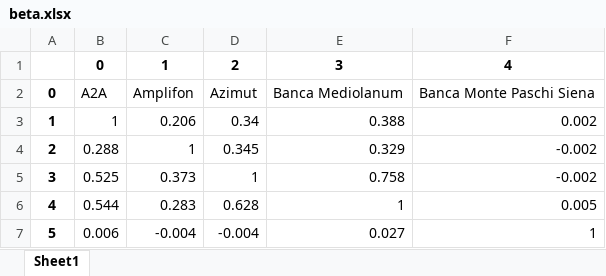
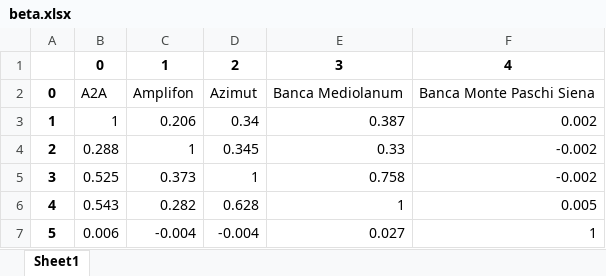
Before and after one commit to Pannop/marketAnalyze, an Excel workbook: data/beta.xlsx, sheet Sheet1, drawn as a sheet; values as stored, in another font and other column widths than the file's, no borders; the diff names each change by its address in the sheet, - before the commit and + after, or states it on an @@ line.

```diff
--- a/data/beta.xlsx (sheet Sheet1)
+++ b/data/beta.xlsx (sheet Sheet1)
-E3: 0.388
+E3: 0.387
-E4: 0.329
+E4: 0.33
-B6: 0.544
+B6: 0.543
-C6: 0.283
+C6: 0.282
```
Also changed, not shown: data/correlation.xlsx, 5 other files.
